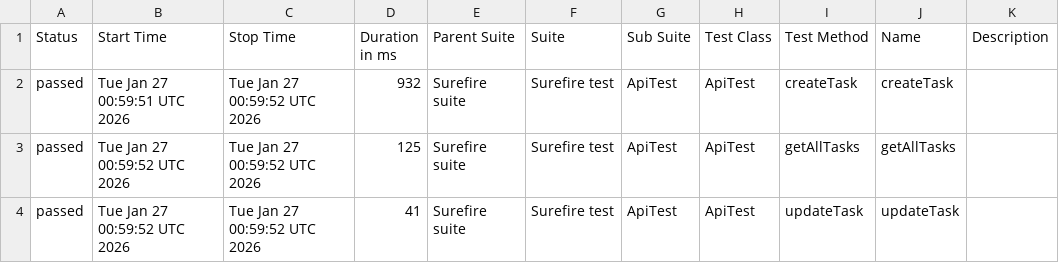
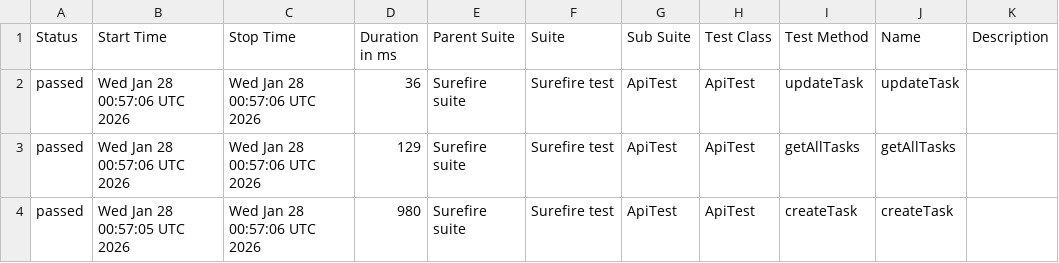
Before and after one commit to MarinaKrasiuk/spf, a CSV file: allure/data/suites.csv, drawn as a sheet.

```diff
--- a/allure/data/suites.csv
+++ b/allure/data/suites.csv
@@ -1,4 +1,4 @@
 "Status","Start Time","Stop Time","Duration in ms","Parent Suite","Suite","Sub Suite","Test Class","Test Method","Name","Description"
-"passed","Tue Jan 27 00:59:51 UTC 2026","Tue Jan 27 00:59:52 UTC 2026","932","Surefire suite","Surefire test","ApiTest","ApiTest","createTask","createTask",""
-"passed","Tue Jan 27 00:59:52 UTC 2026","Tue Jan 27 00:59:52 UTC 2026","125","Surefire suite","Surefire test","ApiTest","ApiTest","getAllTasks","getAllTasks",""
-"passed","Tue Jan 27 00:59:52 UTC 2026","Tue Jan 27 00:59:52 UTC 2026","41","Surefire suite","Surefire test","ApiTest","ApiTest","updateTask","updateTask",""
+"passed","Wed Jan 28 00:57:06 UTC 2026","Wed Jan 28 00:57:06 UTC 2026","36","Surefire suite","Surefire test","ApiTest","ApiTest","updateTask","updateTask",""
+"passed","Wed Jan 28 00:57:06 UTC 2026","Wed Jan 28 00:57:06 UTC 2026","129","Surefire suite","Surefire test","ApiTest","ApiTest","getAllTasks","getAllTasks",""
+"passed","Wed Jan 28 00:57:05 UTC 2026","Wed Jan 28 00:57:06 UTC 2026","980","Surefire suite","Surefire test","ApiTest","ApiTest","createTask","createTask",""
```
Also changed, not shown: 20 other files.
